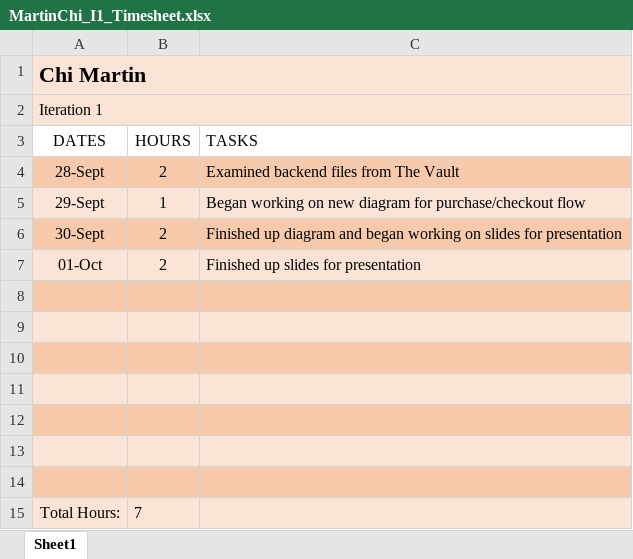
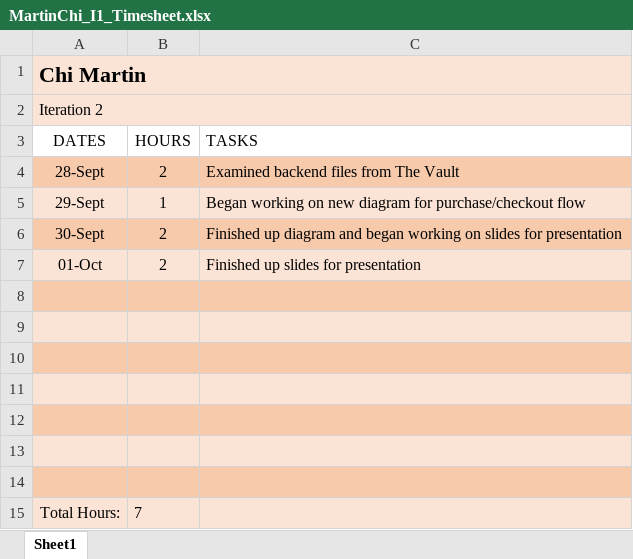
Before and after one commit to DonovanGriffin27/TreasureRow, an Excel workbook: docs/time-logs/MartinChi_I1_Timesheet.xlsx, sheet Sheet1, drawn as a sheet; values as stored, in another font and other column widths than the file's, no borders; the diff names each change by its address in the sheet, - before the commit and + after, or states it on an @@ line.

Commit message:
Add files via upload

```diff
--- a/docs/time-logs/MartinChi_I1_Timesheet.xlsx (sheet Sheet1)
+++ b/docs/time-logs/MartinChi_I1_Timesheet.xlsx (sheet Sheet1)
-A2 (DATES): Iteration 1
+A2 (DATES): Iteration 2
```
